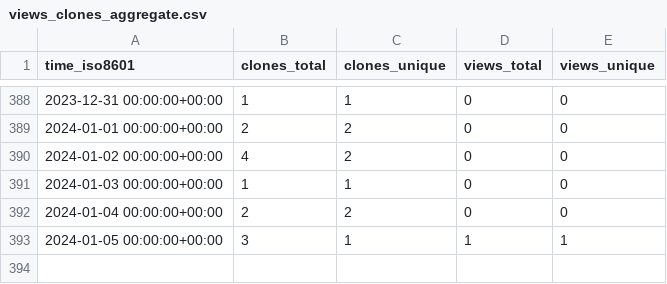
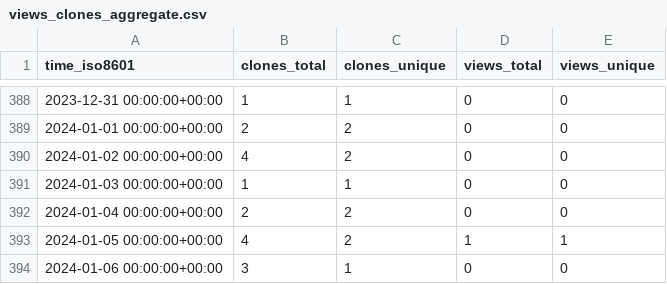
Before and after one commit to sysbio-curie/PhysiBoSSv1, a CSV file: sysbio-curie/PhysiBoSS/ghrs-data/views_clones_aggregate.csv, drawn as a sheet; only a part is shown, gaps mark what is left out.

```diff
--- a/sysbio-curie/PhysiBoSS/ghrs-data/views_clones_aggregate.csv
+++ b/sysbio-curie/PhysiBoSS/ghrs-data/views_clones_aggregate.csv
@@ -392,2 +392,3 @@ time_iso8601,clones_total,clones_unique,views_total,views_unique
 2024-01-04 00:00:00+00:00,2,2,0,0
-2024-01-05 00:00:00+00:00,3,1,1,1
+2024-01-05 00:00:00+00:00,4,2,1,1
+2024-01-06 00:00:00+00:00,3,1,0,0
```
Also changed, not shown: 1 other file.
